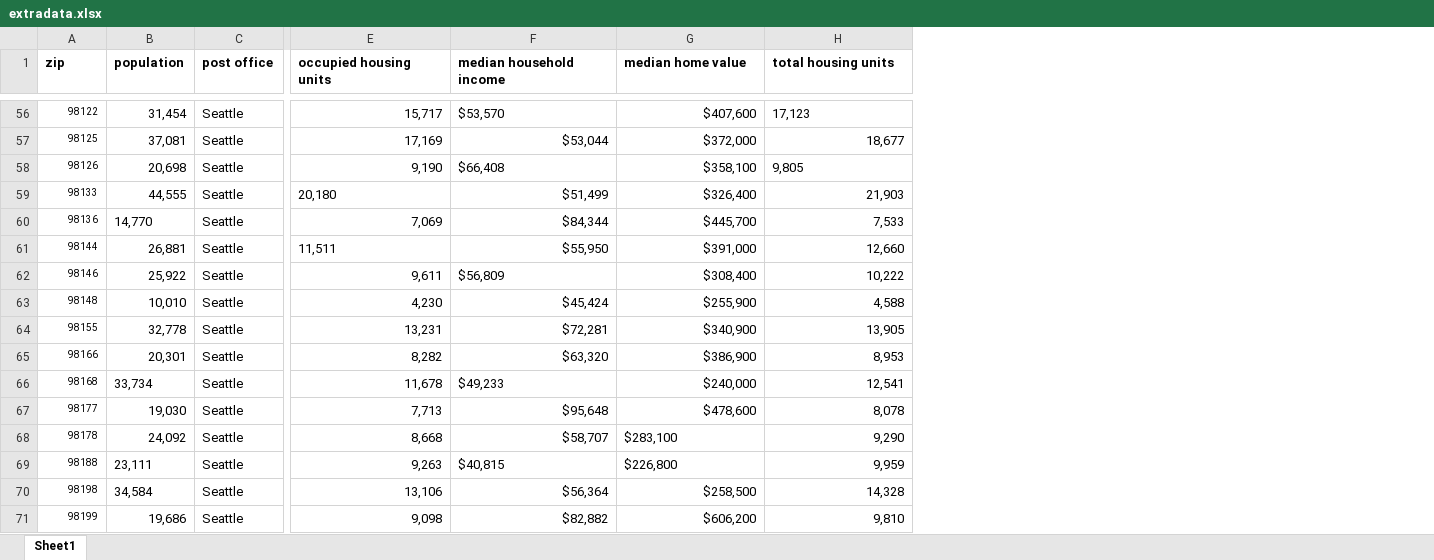
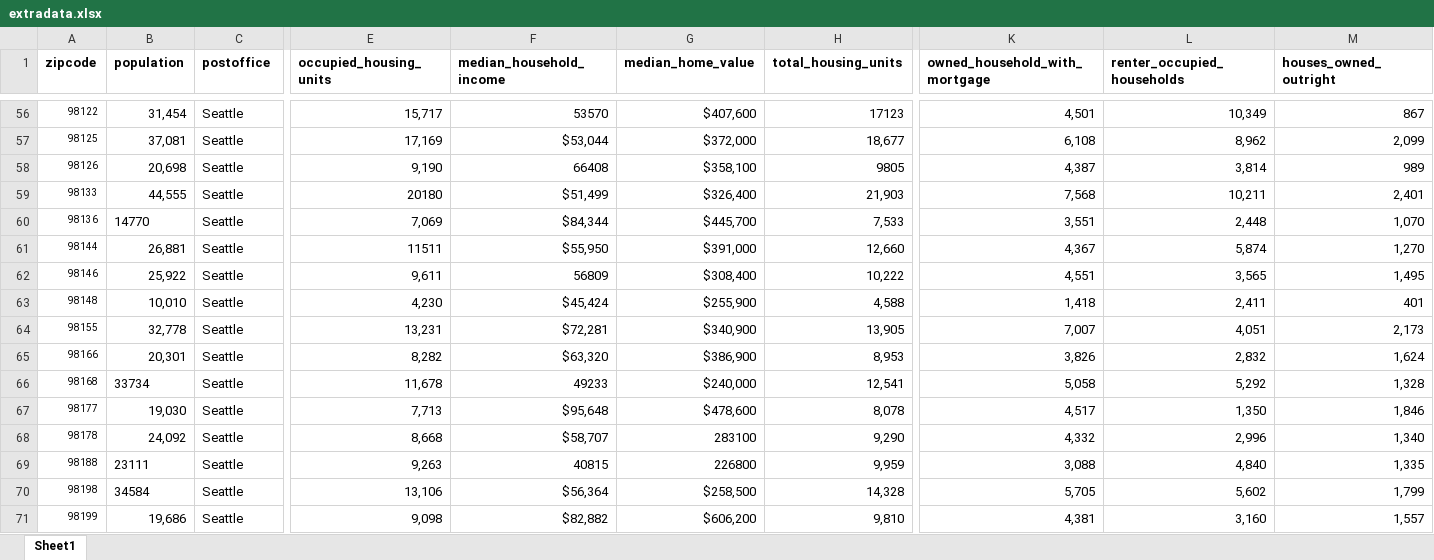
Before and after one commit to brenfrrs/kings_county_housing, an Excel workbook: EDA/extradata.xlsx, sheet Sheet1, drawn as a sheet; only a part is shown, gaps mark what is left out; values as stored, in another font and other column widths than the file's, no borders; the diff covers the shown part only; the diff names each change by its address in the sheet, - before the commit and + after, or states it on an @@ line.

Commit message:
added 4th model, home ownership data added to zipcodes csv

```diff
--- a/EDA/extradata.xlsx (sheet Sheet1)
+++ b/EDA/extradata.xlsx (sheet Sheet1)
+column K (owned_household_with_mortgage), rows 56-71: 4,501 | 6,108 | 4,387 | 7,568 | 3,551 | 4,367 | 4,551 | 1,418 | 7,007 | 3,826 | 5,058 | 4,517 | 4,332 | 3,088 | 5,705 | 4,381
+column L (renter_occupied_households), rows 56-71: 10,349 | 8,962 | 3,814 | 10,211 | 2,448 | 5,874 | 3,565 | 2,411 | 4,051 | 2,832 | 5,292 | 1,350 | 2,996 | 4,840 | 5,602 | 3,160
+column M (houses_owned_outright), rows 56-71: 867 | 2,099 | 989 | 2,401 | 1,070 | 1,270 | 1,495 | 401 | 2,173 | 1,624 | 1,328 | 1,846 | 1,340 | 1,335 | 1,799 | 1,557
-A1: zip
+A1: zipcode
-C1: post office
+C1: postoffice
-E1: occupied housing units
+E1: occupied_housing_units
-F1: median household income
+F1: median_household_income
-G1: median home value
+G1: median_home_value
-H1: total housing units
+H1: total_housing_units
-F56 (median_household_income): $53,570
+F56 (median_household_income): 53570
-H56 (total_housing_units): 17,123
+H56 (total_housing_units): 17123
-F58 (median_household_income): $66,408
+F58 (median_household_income): 66408
-H58 (total_housing_units): 9,805
+H58 (total_housing_units): 9805
-E59 (occupied_housing_units): 20,180
+E59 (occupied_housing_units): 20180
-B60 (population): 14,770
+B60 (population): 14770
-E61 (occupied_housing_units): 11,511
+E61 (occupied_housing_units): 11511
-F62 (median_household_income): $56,809
+F62 (median_household_income): 56809
-B66 (population): 33,734
+B66 (population): 33734
-F66 (median_household_income): $49,233
+F66 (median_household_income): 49233
-G68 (median_home_value): $283,100
+G68 (median_home_value): 283100
-B69 (population): 23,111
+B69 (population): 23111
-F69 (median_household_income): $40,815
+F69 (median_household_income): 40815
-G69 (median_home_value): $226,800
+G69 (median_home_value): 226800
-B70 (population): 34,584
+B70 (population): 34584
```
Also changed, not shown: 48 edited cells and cell formats elsewhere in this sheet, 3 other files.
